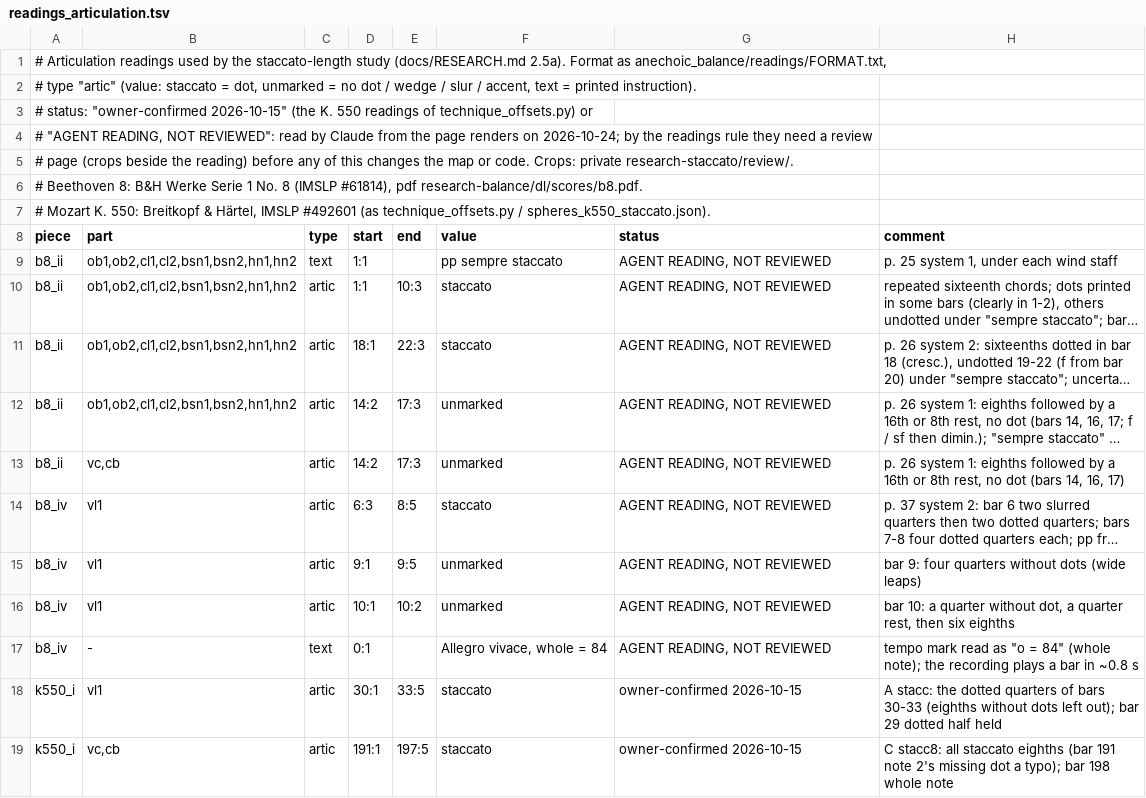
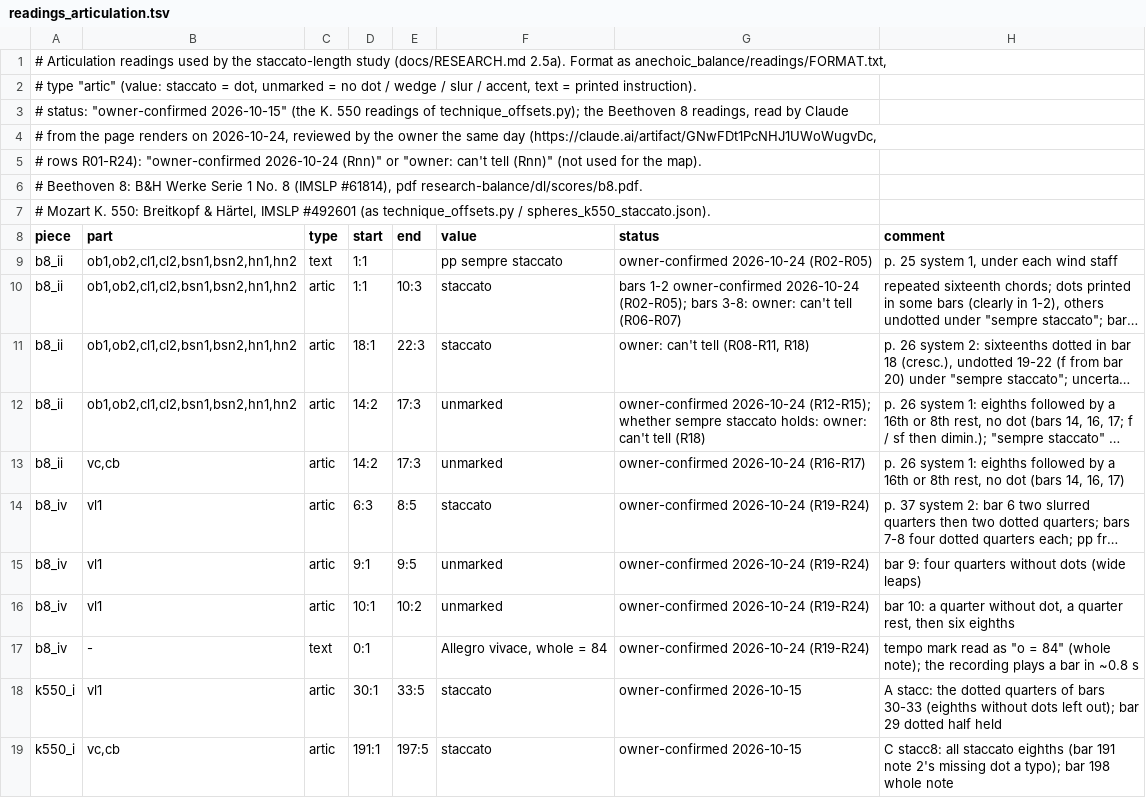
Before and after one commit to Celeste-fr/MS3-MS4playback-SSO, a TSV file: tools/soundlibraries/staccato_lengths/readings_articulation.tsv, drawn as a sheet; only a part is shown; long unchanged cells end in …; the diff names each change by its address in the sheet, - before the commit and + after, or states it on an @@ line.

```diff
--- a/tools/soundlibraries/staccato_lengths/readings_articulation.tsv
+++ b/tools/soundlibraries/staccato_lengths/readings_articulation.tsv
-A3 (piece): …readings of technique_offsets.py) or
+A3 (piece): …readings of technique_offsets.py); the Beethoven 8 readings, read by Claude
-A4 (piece): # "AGENT READING, NOT REVIEWED": read by Claude from the page renders on 2026-10-24; by the readings rule they need a review
+A4 (piece): # from the page renders on 2026-10-24, reviewed by the owner the same day (https://claude.ai/artifact/GNwFDt1PcNHJ1UWoWugvDc,
-A5 (piece): # page (crops beside the reading) before any of this changes the map or code. Crops: private research-staccato/review/.
+A5 (piece): # rows R01-R24): "owner-confirmed 2026-10-24 (Rnn)" or "owner: can't tell (Rnn)" (not used for the map).
-G9 (status): AGENT READING, NOT REVIEWED
+G9 (status): owner-confirmed 2026-10-24 (R02-R05)
-G10 (status): AGENT READING, NOT REVIEWED
+G10 (status): bars 1-2 owner-confirmed 2026-10-24 (R02-R05); bars 3-8: owner: can't tell (R06-R07)
-G11 (status): AGENT READING, NOT REVIEWED
+G11 (status): owner: can't tell (R08-R11, R18)
-G12 (status): AGENT READING, NOT REVIEWED
+G12 (status): owner-confirmed 2026-10-24 (R12-R15); whether sempre staccato holds: owner: can't tell (R18)
-G13 (status): AGENT READING, NOT REVIEWED
+G13 (status): owner-confirmed 2026-10-24 (R16-R17)
-G14:G17 (status): AGENT READING, NOT REVIEWED
+G14:G17 (status): owner-confirmed 2026-10-24 (R19-R24)
```
Also changed, not shown: 18 other files.
